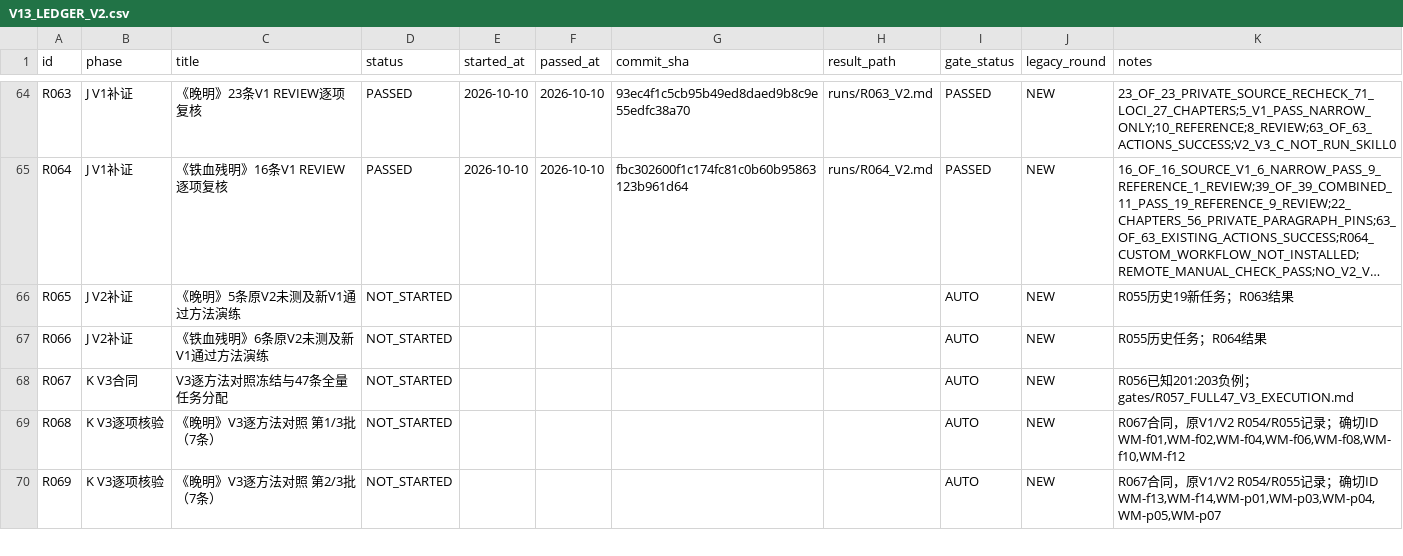
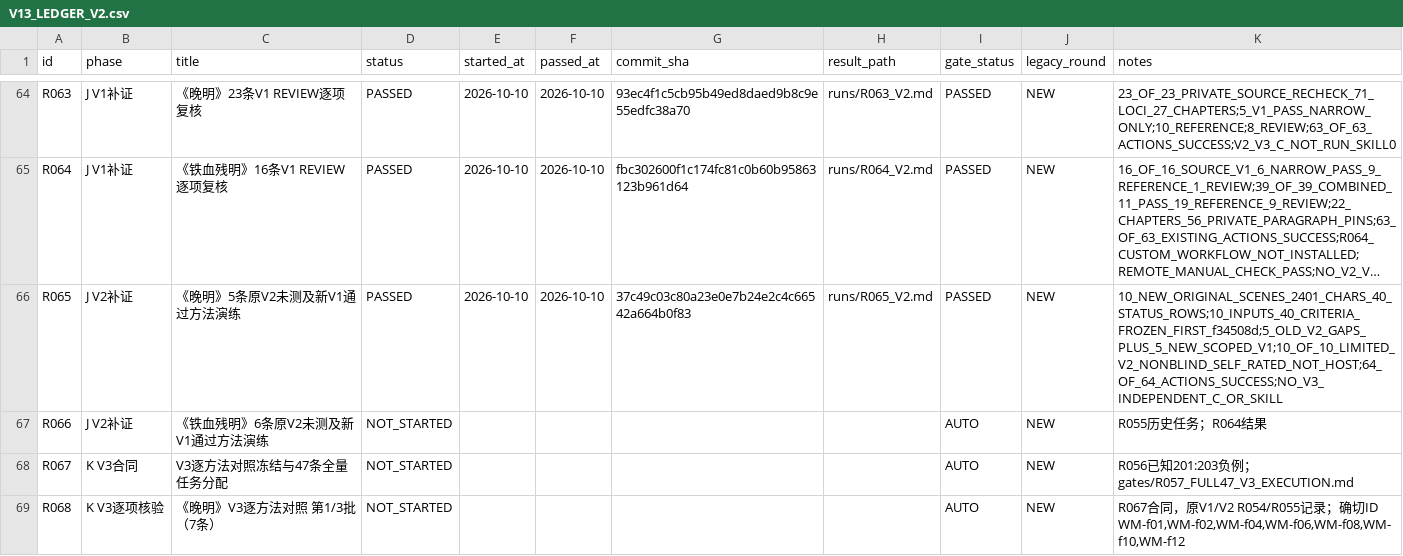
Before and after one commit to xiaolongnv6866-gif/V13, a CSV file: V13_LEDGER_V2.csv, drawn as a sheet; only a part is shown, gaps mark what is left out; the shorter side is filled out with more unchanged rows; long unchanged cells end in …; the diff names each change by its address in the sheet, - before the commit and + after, or states it on an @@ line.

Commit message:
V13 R065 PASSED 10 real V2 paper outputs after frozen 40 gates and 64/64 CI; advance R066 only

```diff
--- a/V13_LEDGER_V2.csv
+++ b/V13_LEDGER_V2.csv
-D66 (status): NOT_STARTED
+D66 (status): PASSED
-E66 (started_at): (empty)
+E66 (started_at): 2026-10-10
-F66 (passed_at): (empty)
+F66 (passed_at): 2026-10-10
-G66 (commit_sha): (empty)
+G66 (commit_sha): 37c49c03c80a23e0e7b24e2c4c66542a664b0f83
-H66 (result_path): (empty)
+H66 (result_path): runs/R065_V2.md
-I66 (gate_status): AUTO
+I66 (gate_status): PASSED
-K66 (notes): R055历史19新任务；R063结果
+K66 (notes): 10_NEW_ORIGINAL_SCENES_2401_CHARS_40_STATUS_ROWS;10_INPUTS_40_CRITERIA_FROZEN_FIRST_f34508d;5_OLD_V2_GAPS_PLUS_5_NEW_SCOPED_V1;10_OF_10_LIMITED_V2_NONBLIND_SELF_RATED_NOT_HOST;64_OF_64_ACTIONS_SUCCESS;NO_V3_INDEPENDENT_C_OR_SKILL
```
Also changed, not shown: 3 other files.
